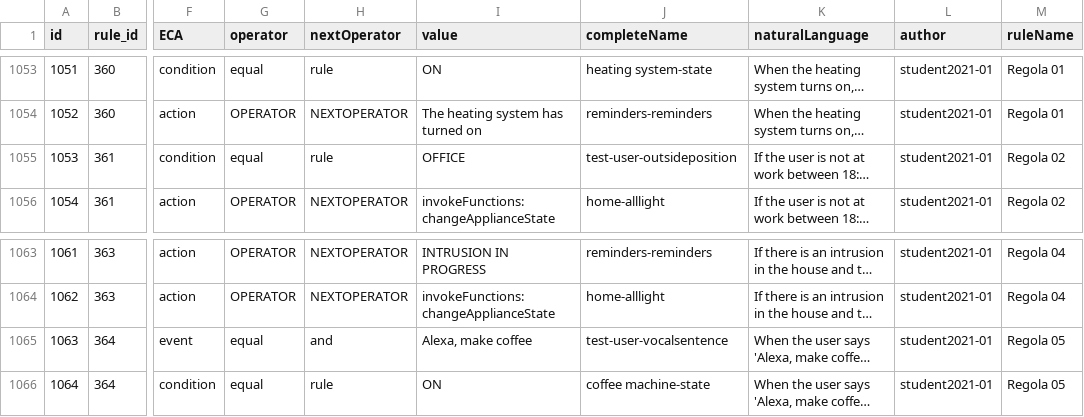
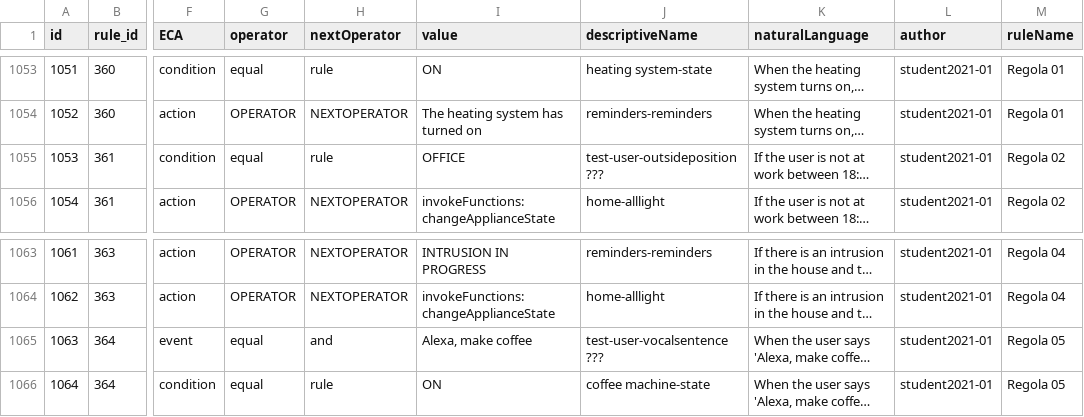
Before and after one commit to andrematt/trigger_action_rules, a CSV file: tareme and nl dataset/dataset_rule_element_one_row_with_text.csv (was dataset_rule_element_one_row_with_text.csv), drawn as a sheet; only a part is shown, gaps mark what is left out; long unchanged cells end in …; the diff covers the shown part only; the diff names each change by its address in the sheet, - before the commit and + after, or states it on an @@ line.

```diff
--- a/dataset_rule_element_one_row_with_text.csv
+++ b/tareme and nl dataset/dataset_rule_element_one_row_with_text.csv
-J1: completeName
+J1: descriptiveName
-J1055 (descriptiveName): test-user-outsideposition
+J1055 (descriptiveName): test-user-outsideposition ???
-J1065 (descriptiveName): test-user-vocalsentence
+J1065 (descriptiveName): test-user-vocalsentence ???
```
Also changed, not shown: 6 edited cells elsewhere in this file, 8 other files.
